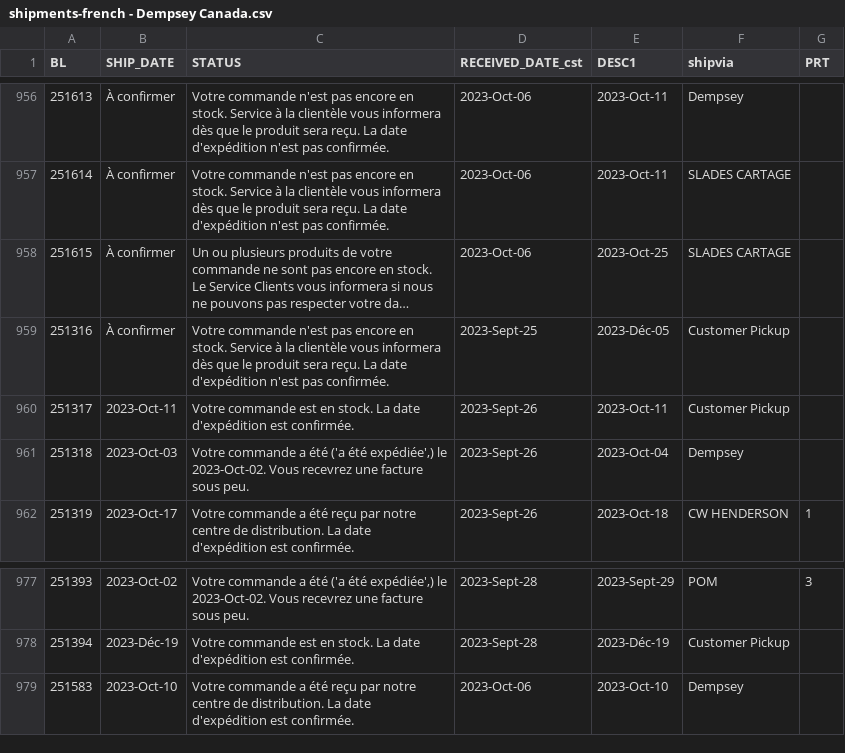
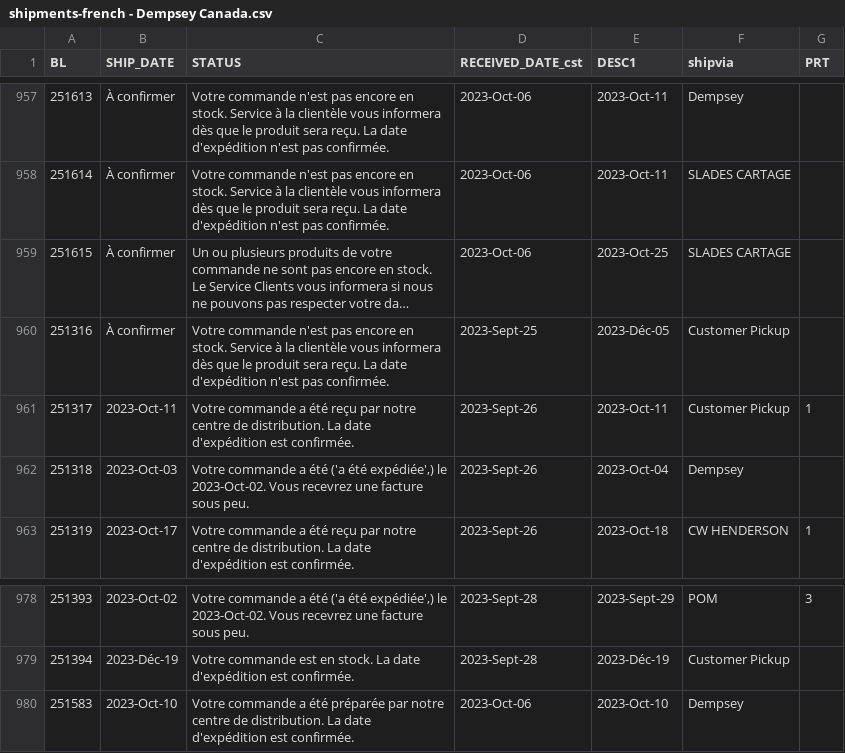
Before and after one commit to dempseysystems/dempseysystems.github.io, a CSV file: shipments-french - Dempsey Canada.csv, drawn as a sheet; only a part is shown, gaps mark what is left out; long unchanged cells end in …; the diff covers the shown part only.

```diff
--- a/shipments-french - Dempsey Canada.csv
+++ b/shipments-french - Dempsey Canada.csv
@@ -959,3 +960,3 @@ BL,SHIP_DATE,STATUS,RECEIVED_DATE_cst,DESC1,shipvia,PRT
 251316,À confirmer,Votre commande n'est pas encore en stock. Service à la clientèle vous informera dès que le produit sera reçu. La date d'expédition n'est pas confirmée.,2023-Sept-25,2023-Déc-05,Customer Pickup,
-251317,2023-Oct-11,Votre commande est en stock. La date d'expédition est confirmée.,2023-Sept-26,2023-Oct-11,Customer Pickup,
+251317,2023-Oct-11,Votre commande a été reçu par notre centre de distribution. La date d'expédition est confirmée.,2023-Sept-26,2023-Oct-11,Customer Pickup,1
 251318,2023-Oct-03,"Votre commande a été ('a été expédiée',) le 2023-Oct-02. Vous recevrez une facture sous peu.",2023-Sept-26,2023-Oct-04,Dempsey,
@@ -978,2 +979,2 @@ BL,SHIP_DATE,STATUS,RECEIVED_DATE_cst,DESC1,shipvia,PRT
 251394,2023-Déc-19,Votre commande est en stock. La date d'expédition est confirmée.,2023-Sept-28,2023-Déc-19,Customer Pickup,
-251583,2023-Oct-10,Votre commande a été reçu par notre centre de distribution. La date d'expédition est confirmée.,2023-Oct-06,2023-Oct-10,Dempsey,
+251583,2023-Oct-10,Votre commande a été préparée par notre centre de distribution. La date d'expédition est confirmée.,2023-Oct-06,2023-Oct-10,Dempsey,
```
Also changed, not shown: 1 added row and 18 edited cells elsewhere in this file, 11 other files.
